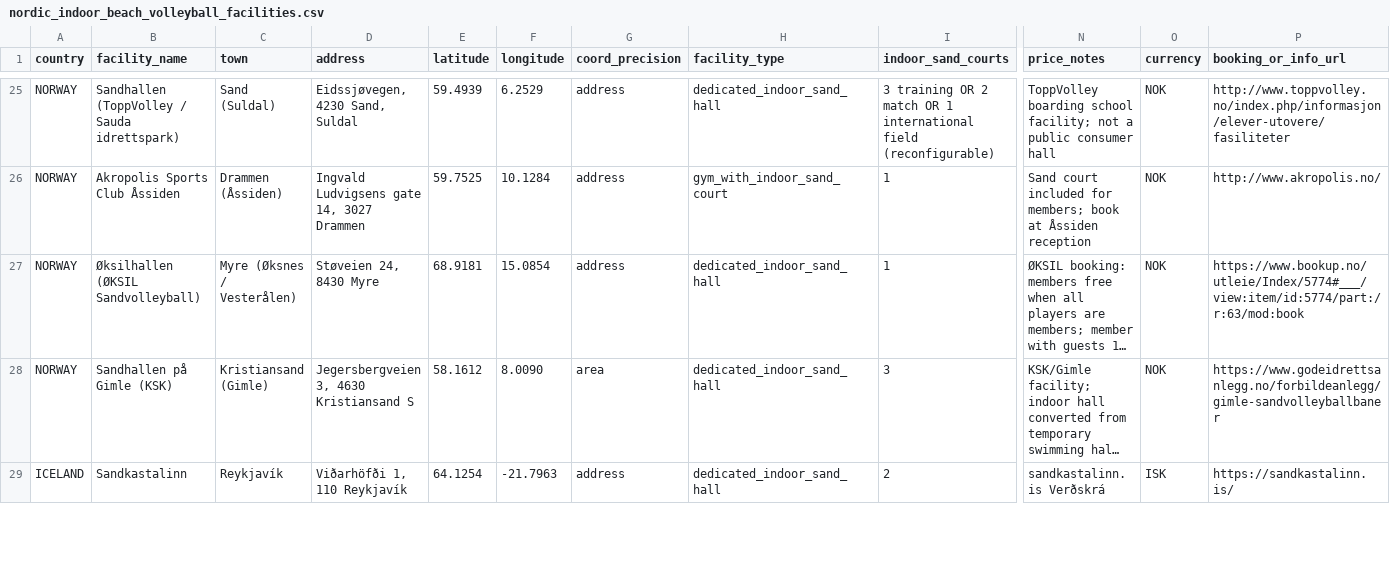
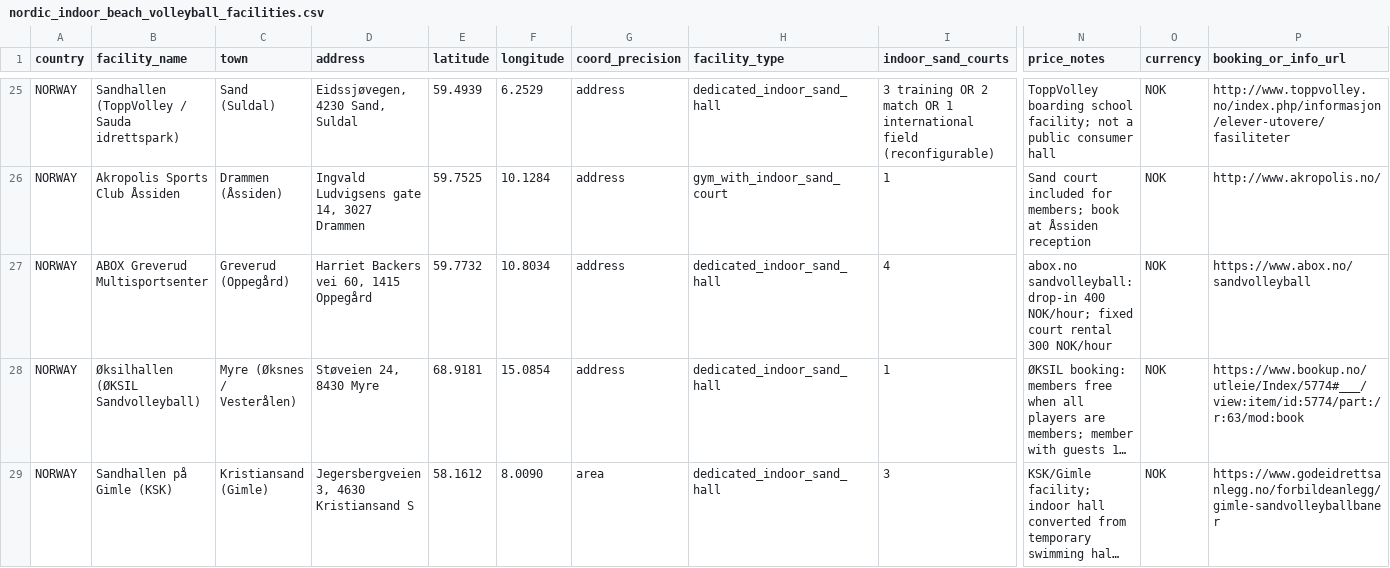
Before and after one commit to jarkko/jlaine.net, a CSV file: source/beach-volleyball/nordic_indoor_beach_volleyball_facilities.csv, drawn as a sheet; only a part is shown, gaps mark what is left out; the shorter side is filled out with more unchanged rows; long unchanged cells end in …; rows hold the shown columns only; the diff names each change by its address in the sheet, - before the commit and + after, or states it on an @@ line.

Commit message:
Add ABOX Greverud indoor beach hall

```diff
--- a/source/beach-volleyball/nordic_indoor_beach_volleyball_facilities.csv
+++ b/source/beach-volleyball/nordic_indoor_beach_volleyball_facilities.csv
+row 27: NORWAY | ABOX Greverud Multisportsenter | Greverud (Oppegård) | Harriet Backers vei 60, 1415 Oppegård | 59.7732 | 10.8034 | address | dedicated_indoor_sand_hall | 4 | abox.no sandvolleyball: drop-in 400 NOK/hour; fixed court rental 300 NOK/hour | NOK | https://www.abox.no/sandvolleyball
```
